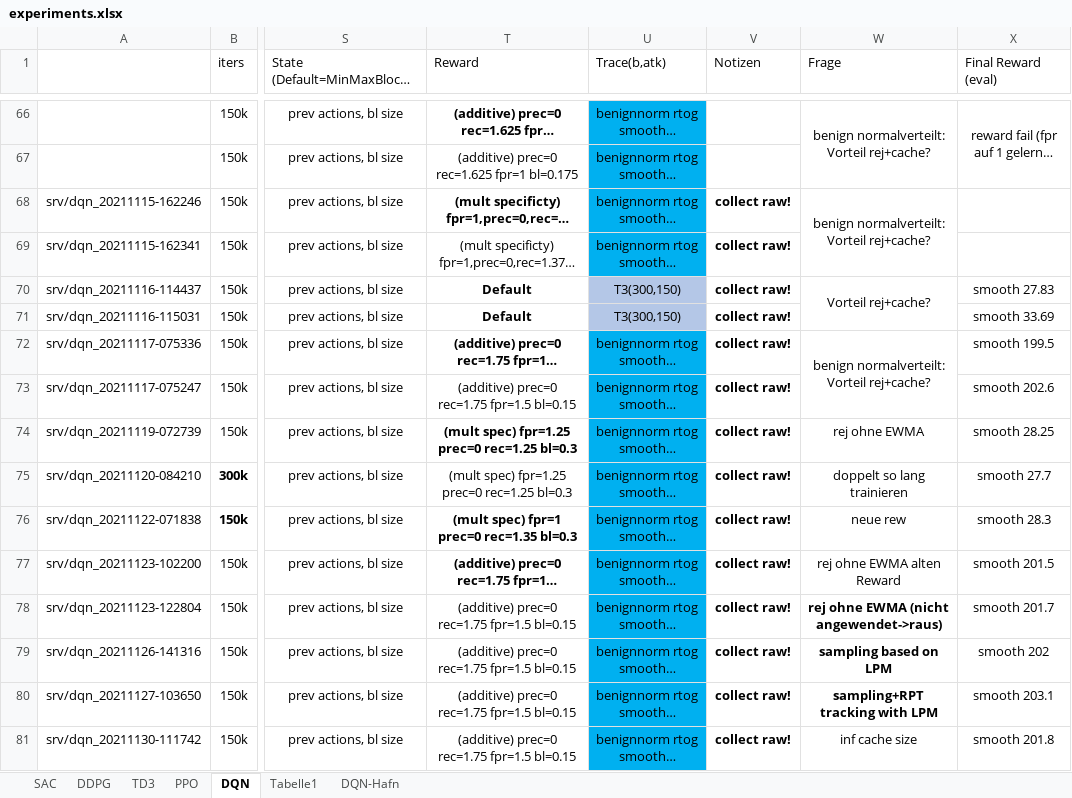
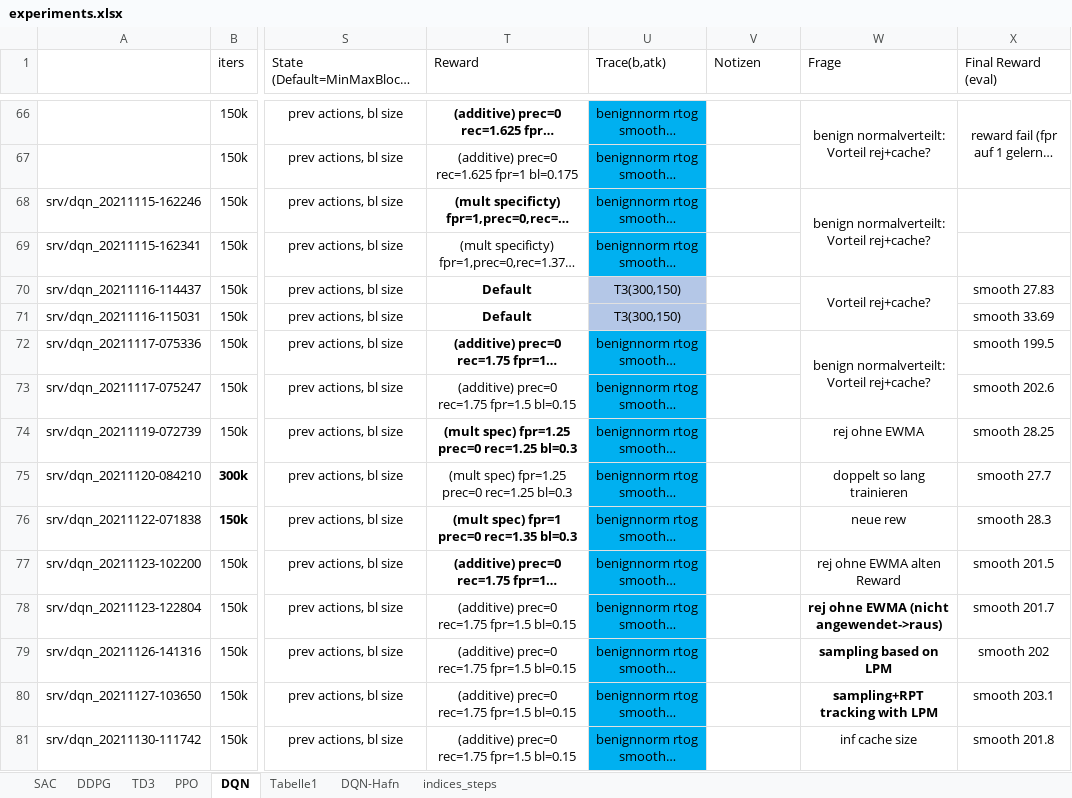
Before and after one commit to malluce/rl-ddos, an Excel workbook: experiments.xlsx, sheet DQN, drawn as a sheet; only a part is shown, gaps mark what is left out; long unchanged cells end in …; values as stored, in another font and other column widths than the file's, no borders; conditional formats not drawn; the diff covers the shown part only; the diff names each change by its address in the sheet, - before the commit and + after, or states it on an @@ line.

Commit message:
added experiments spreadsheet

```diff
--- a/experiments.xlsx (sheet DQN)
+++ b/experiments.xlsx (sheet DQN)
+sheet tab: indices_steps
-V68:V81 (Notizen): collect raw!
+V68:V81 (Notizen): (empty)
```
Also changed, not shown: 42 added rows, 26 edited cells and cell formats elsewhere in this sheet, sheet DDPG, sheet PPO, sheet Tabelle1.
